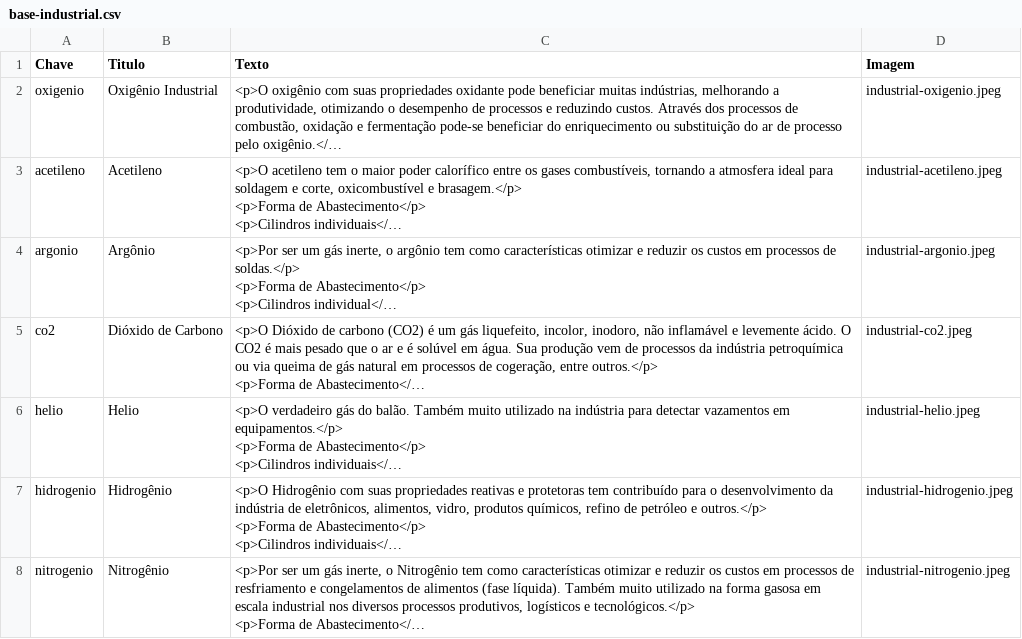
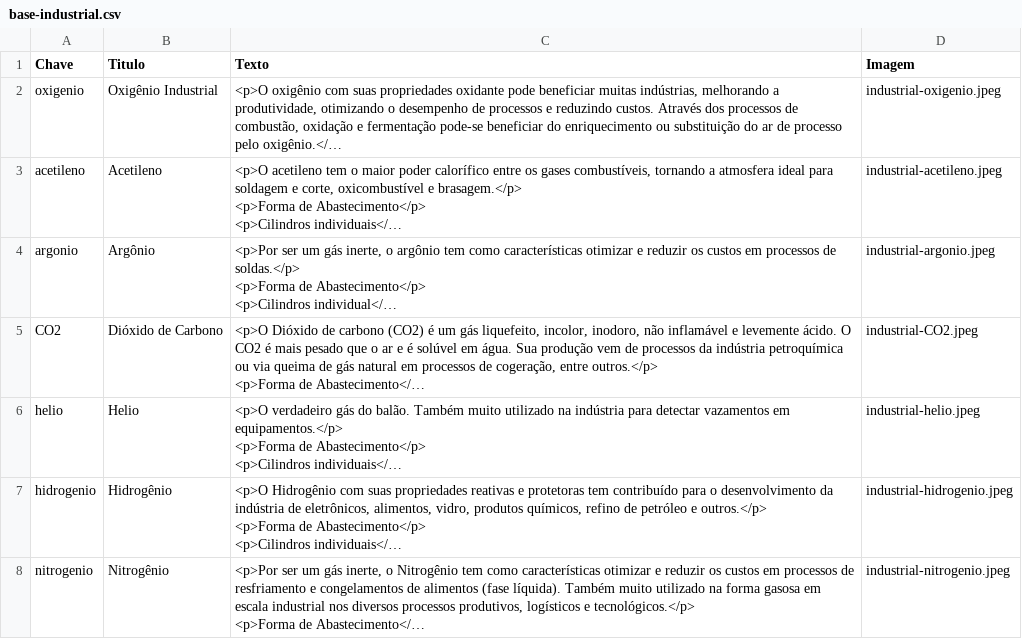
Before and after one commit to cbvreis/site-ox, a CSV file: base-industrial.csv, drawn as a sheet; only a part is shown; long unchanged cells end in …; the diff covers the shown part only; the diff names each change by its address in the sheet, - before the commit and + after, or states it on an @@ line.

```diff
--- a/base-industrial.csv
+++ b/base-industrial.csv
-A5 (Chave): co2
+A5 (Chave): CO2
-D5 (Imagem): industrial-co2.jpeg
+D5 (Imagem): industrial-CO2.jpeg
```
Also changed, not shown: 1 edited cell elsewhere in this file, 26 other files.
